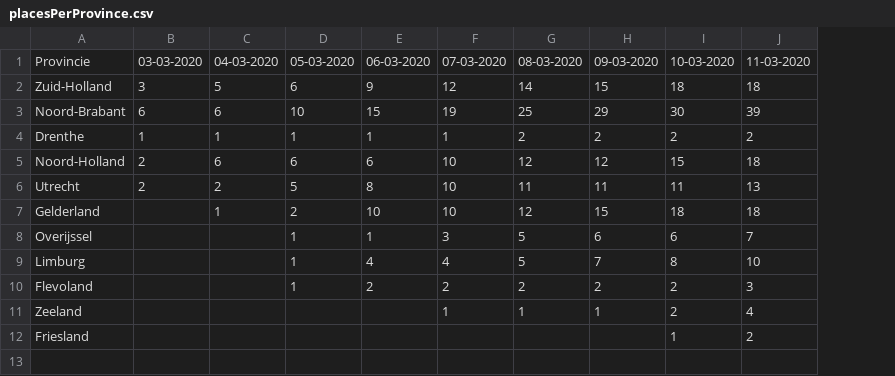
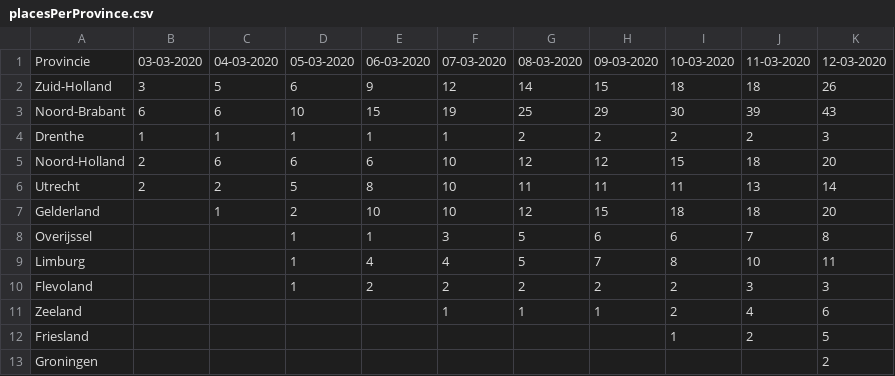
Before and after one commit to seriousme/ncov-stats, a CSV file: results/placesPerProvince.csv, drawn as a sheet; the diff names each change by its address in the sheet, - before the commit and + after, or states it on an @@ line.

```diff
--- a/results/placesPerProvince.csv
+++ b/results/placesPerProvince.csv
+column K, rows 1-12: 12-03-2020 | 26 | 43 | 3 | 20 | 14 | 20 | 8 | 11 | 3 | 6 | 5
+row 13: Groningen |  |  |  |  |  |  |  |  |  | 2
```
Also changed, not shown: results/numbersPerProvince.csv, results/progression.csv, 11 other files.
